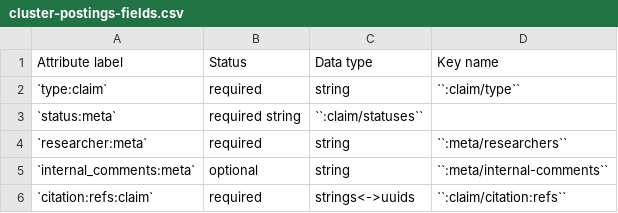
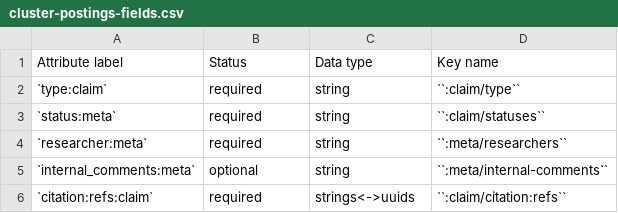
Before and after one commit to security-force-monitor/research-handbook, a CSV file: source/_static/cluster-postings-fields.csv, drawn as a sheet; only a part is shown.

Commit message:
Update cluster-postings-fields.csv

```diff
--- a/source/_static/cluster-postings-fields.csv
+++ b/source/_static/cluster-postings-fields.csv
@@ -2,3 +2,3 @@ Attribute label , Status , Data type , Key name
 `type:claim` , required , string , ``:claim/type``
-`status:meta` , required string , ``:claim/statuses``
+`status:meta` , required , string , ``:claim/statuses``
 `researcher:meta` , required , string , ``:meta/researchers``
```
